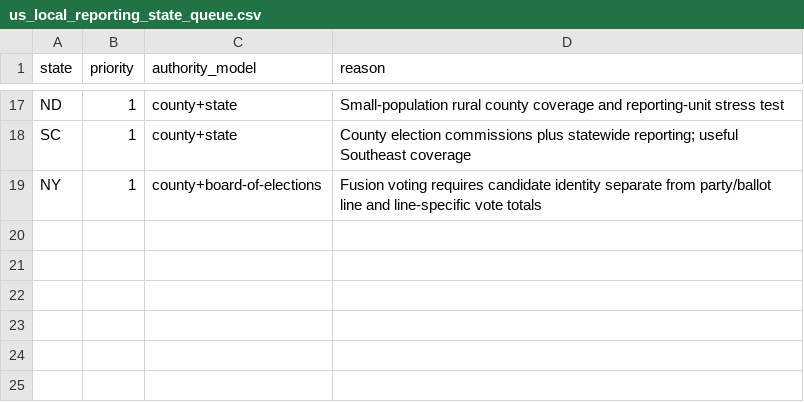
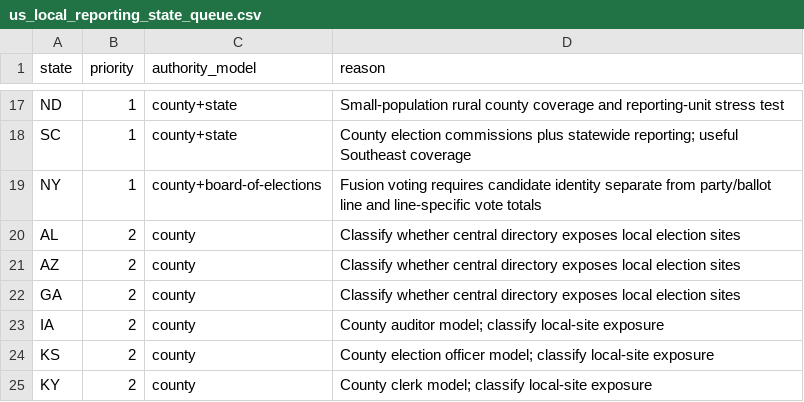
Before and after one commit to pasek-projects-um/ElectionDataGrabber, a CSV file: registry/us_local_reporting_state_queue.csv, drawn as a sheet; only a part is shown, gaps mark what is left out.

Commit message:
Queue six additional states for shallow local-site classification

```diff
--- a/registry/us_local_reporting_state_queue.csv
+++ b/registry/us_local_reporting_state_queue.csv
@@ -19 +19,7 @@ SC,1,county+state,"County election commissions plus statewide reporting; useful
 NY,1,county+board-of-elections,"Fusion voting requires candidate identity separate from party/ballot line and line-specific vote totals"
+AL,2,county,"Classify whether central directory exposes local election sites"
+AZ,2,county,"Classify whether central directory exposes local election sites"
+GA,2,county,"Classify whether central directory exposes local election sites"
+IA,2,county,"County auditor model; classify local-site exposure"
+KS,2,county,"County election officer model; classify local-site exposure"
+KY,2,county,"County clerk model; classify local-site exposure"
```
